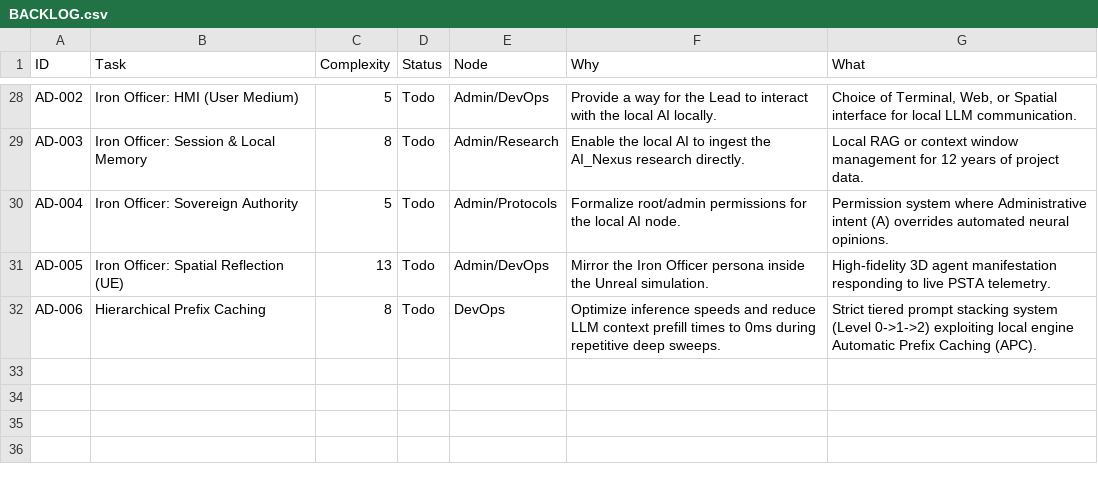
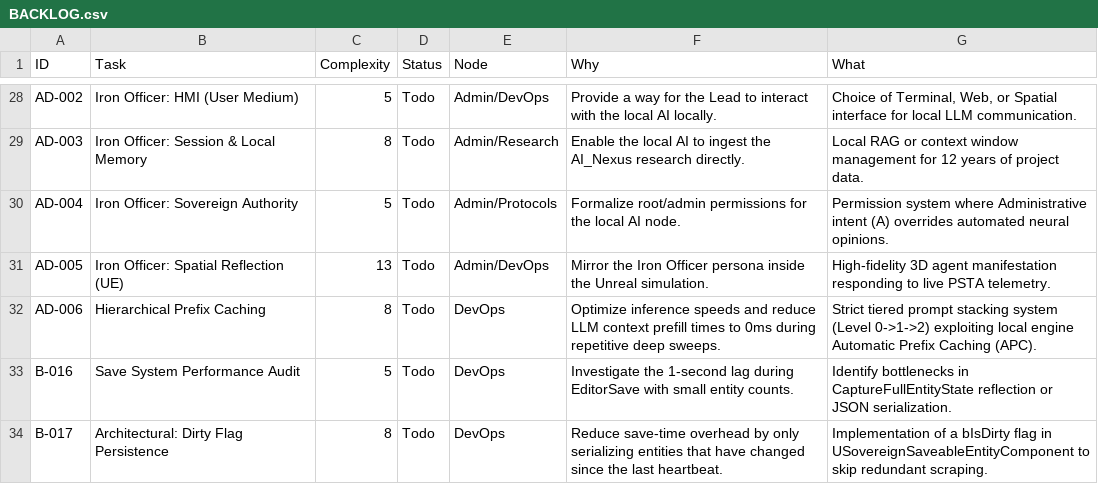
Before and after one commit to DanielAcourt/Ouract_WispCPP7VR-Core, a CSV file: AI_Nexus/DevOps/BACKLOG.csv, drawn as a sheet; only a part is shown, gaps mark what is left out.

```diff
--- a/AI_Nexus/DevOps/BACKLOG.csv
+++ b/AI_Nexus/DevOps/BACKLOG.csv
@@ -32 +32,3 @@
 "AD-006","Hierarchical Prefix Caching","8","Todo","DevOps","Optimize inference speeds and reduce LLM context prefill times to 0ms during repetitive deep sweeps.","Strict tiered prompt stacking system (Level 0->1->2) exploiting local engine Automatic Prefix Caching (APC)."
+"B-016","Save System Performance Audit","5","Todo","DevOps","Investigate the 1-second lag during EditorSave with small entity counts.","Identify bottlenecks in CaptureFullEntityState reflection or JSON serialization."
+"B-017","Architectural: Dirty Flag Persistence","8","Todo","DevOps","Reduce save-time overhead by only serializing entities that have changed since the last heartbeat.","Implementation of a bIsDirty flag in USovereignSaveableEntityComponent to skip redundant scraping."
```
Also changed, not shown: 26 other files.
